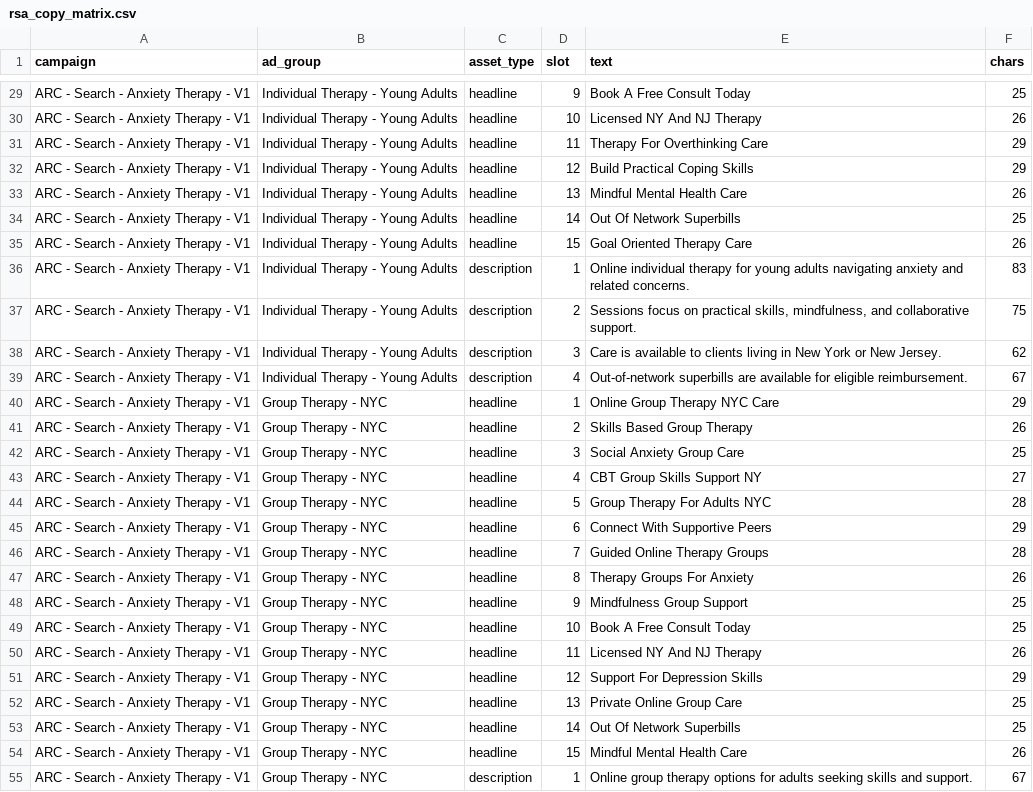
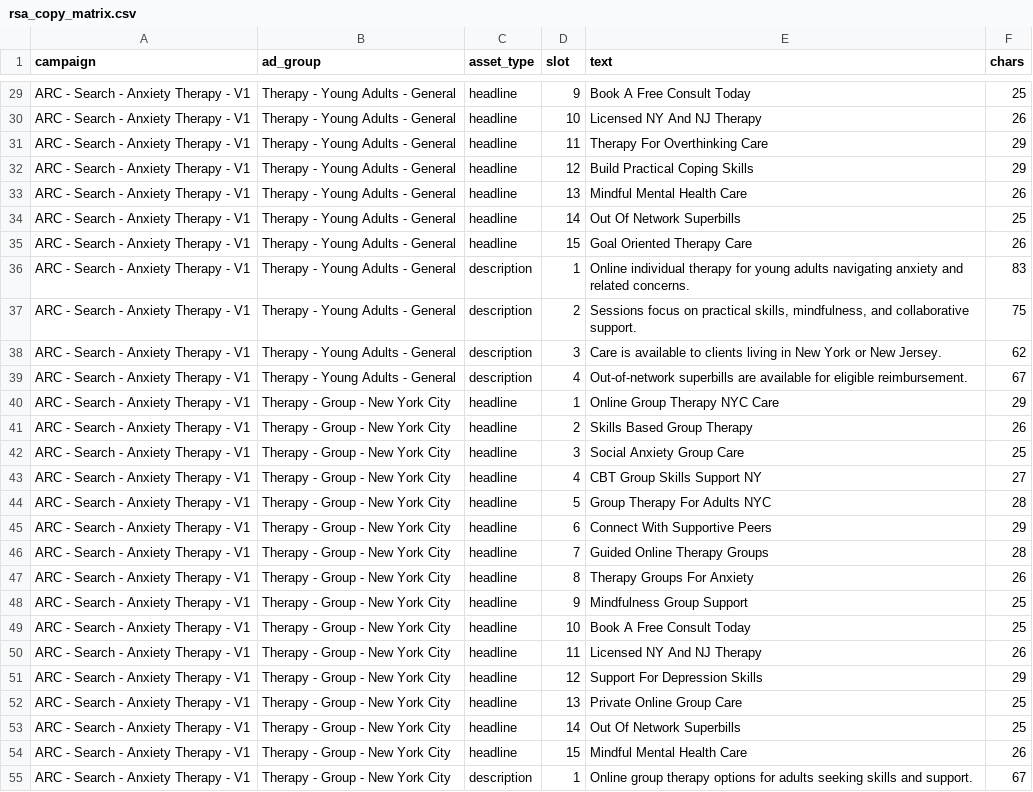
Before and after one commit to arc-web/google-ads-agent, a CSV file: clients/therappc/nyc_mindful_mental_health_counseling/build/2026-05-02_initial_search_build/rsa_copy_matrix.csv, drawn as a sheet; only a part is shown, gaps mark what is left out; the diff covers the shown part only; the diff names each change by its address in the sheet, - before the commit and + after, or states it on an @@ line.

Commit message:
Rebuild ad groups and ad copy report pages (#36)
Co-authored-by: Michael Ensor <me@advertisingreportcard.com>

```diff
--- a/clients/therappc/nyc_mindful_mental_health_counseling/build/2026-05-02_initial_search_build/rsa_copy_matrix.csv
+++ b/clients/therappc/nyc_mindful_mental_health_counseling/build/2026-05-02_initial_search_build/rsa_copy_matrix.csv
-B29:B39 (ad_group): Individual Therapy - Young Adults
+B29:B39 (ad_group): Therapy - Young Adults - General
-B40:B55 (ad_group): Group Therapy - NYC
+B40:B55 (ad_group): Therapy - Group - New York City
```
Also changed, not shown: 125 edited cells elsewhere in this file, clients/therappc/nyc_mindful_mental_health_counseling/build/2026-05-02_initial_search_build/Google_Ads_Editor_Staging_CURRENT.csv, clients/therappc/nyc_mindful_mental_health_counseling/build/2026-05-02_initial_search_build/campaign_taxonomy.csv, 21 other files.
